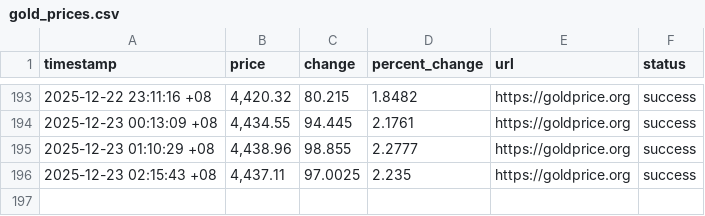
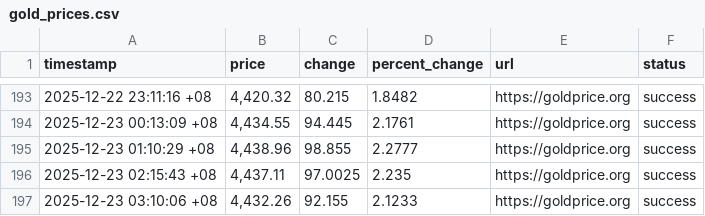
Before and after one commit to lcdvirgo/gold-price-tracker, a CSV file: data/gold_prices.csv, drawn as a sheet; only a part is shown, gaps mark what is left out.

```diff
--- a/data/gold_prices.csv
+++ b/data/gold_prices.csv
@@ -196 +196,2 @@ timestamp,price,change,percent_change,url,status
 2025-12-23 02:15:43 +08,"4,437.11",97.0025,2.235,https://goldprice.org,success
+2025-12-23 03:10:06 +08,"4,432.26",92.155,2.1233,https://goldprice.org,success
```
